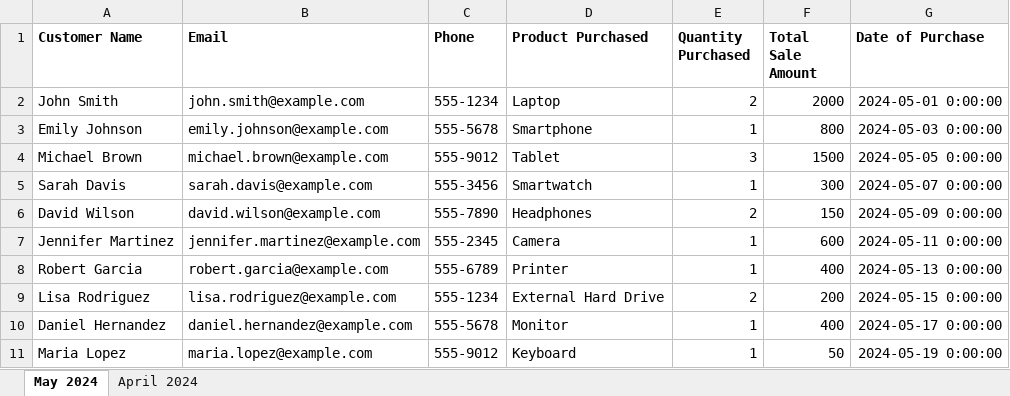
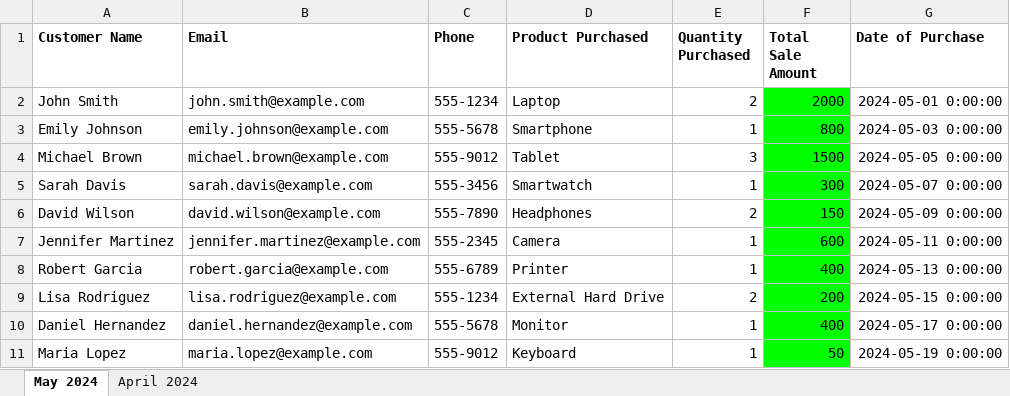
Before and after one commit to MartinBubenheimer/powerbi-training, an Excel workbook: pq-debug-training/customer_sales_data.xlsx, sheet May 2024, drawn as a sheet; values as stored, in another font and other column widths than the file's, no borders; the diff names each change by its address in the sheet, - before the commit and + after, or states it on an @@ line.

Commit message:
Add files via upload

```diff
--- a/pq-debug-training/customer_sales_data.xlsx (sheet May 2024)
+++ b/pq-debug-training/customer_sales_data.xlsx (sheet May 2024)
-F2:F11 fill: none
+F2:F11 fill: #00FF00
```
Also changed, not shown: sheet April 2024.
